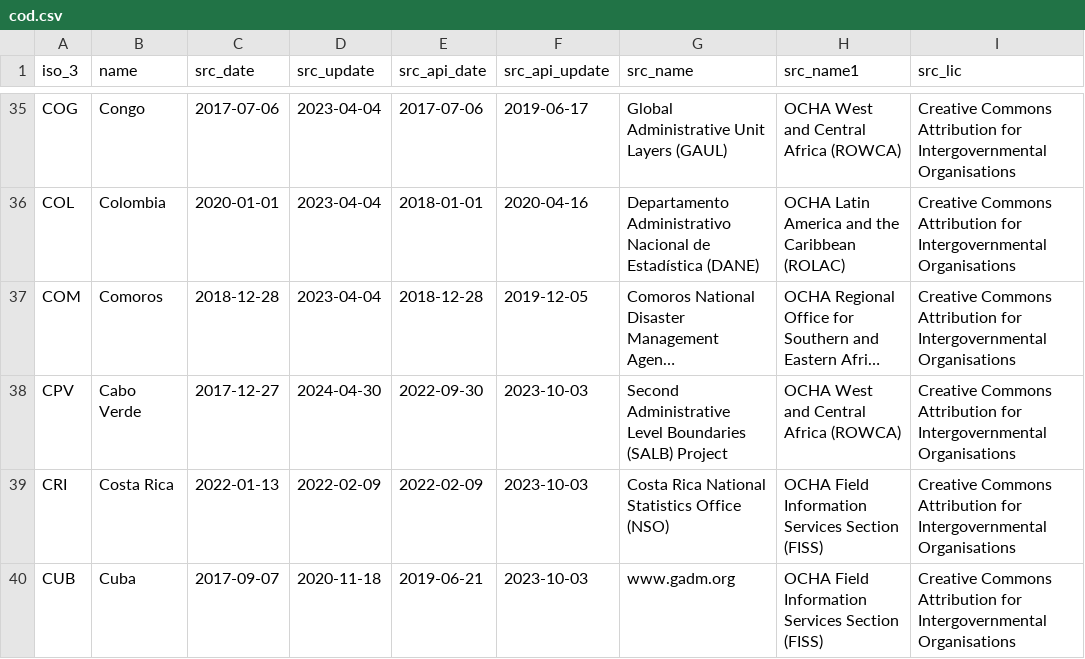
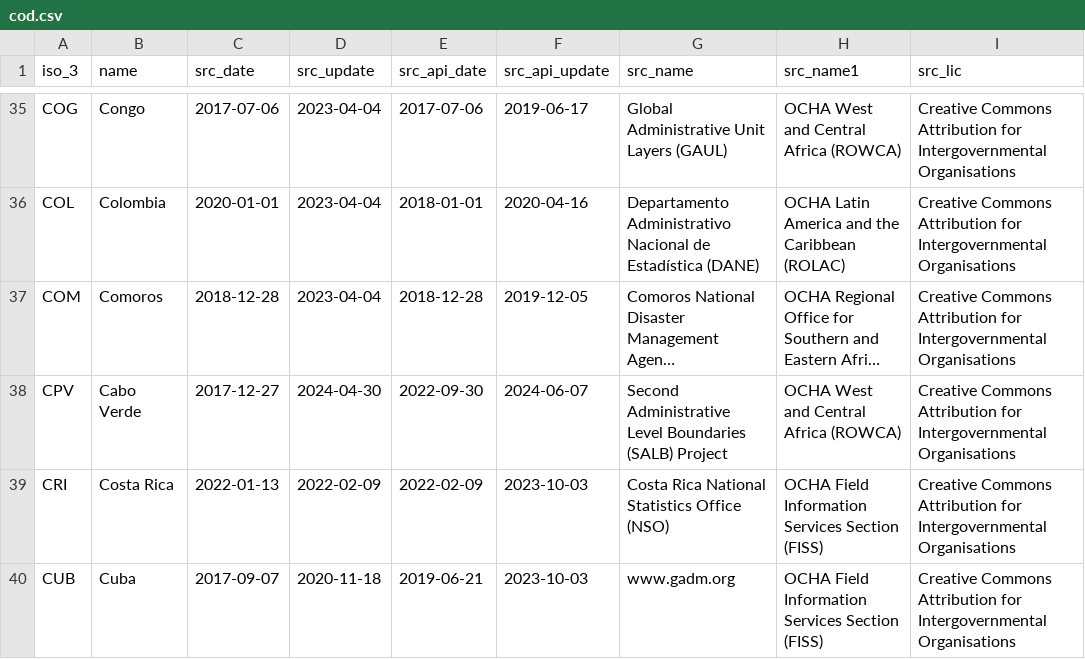
Before and after one commit to fieldmaps/admin-boundaries, a CSV file: inputs/cod.csv, drawn as a sheet; only a part is shown, gaps mark what is left out; long unchanged cells end in …; the diff names each change by its address in the sheet, - before the commit and + after, or states it on an @@ line.

Commit message:
update COD inputs

```diff
--- a/inputs/cod.csv
+++ b/inputs/cod.csv
-F38 (src_api_update): 2023-10-03
+F38 (src_api_update): 2024-06-07
```
Also changed, not shown: 1 other file.
